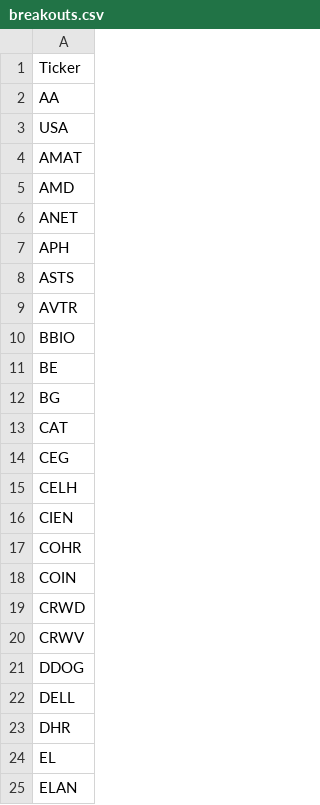
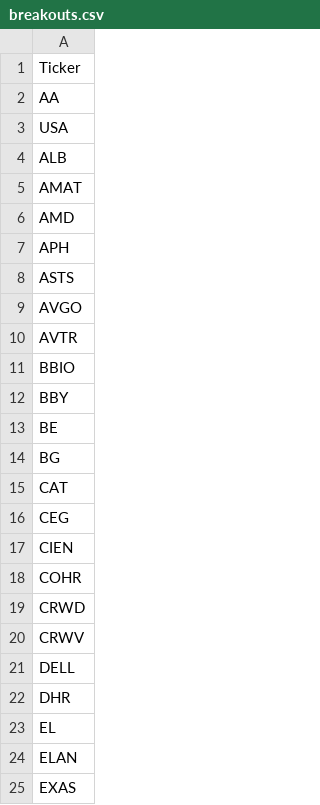
Before and after one commit to mpincus/SwingScannerWatchlist-GPT, a CSV file: breakouts.csv, drawn as a sheet; only a part is shown; the shorter side is filled out with more unchanged rows; the diff covers the shown part only.

```diff
--- a/breakouts.csv
+++ b/breakouts.csv
@@ -3,9 +3,11 @@ AA
 USA
+ALB
 AMAT
 AMD
-ANET
 APH
 ASTS
+AVGO
 AVTR
 BBIO
+BBY
 BE
@@ -14,9 +16,6 @@ CAT
 CEG
-CELH
 CIEN
 COHR
-COIN
 CRWD
 CRWV
-DDOG
 DELL
```
Also changed, not shown: 3 added rows, 8 removed rows, 1 moved row and 3 edited cells elsewhere in this file, combined_watchlist.csv, overbought.csv, 2 other files.
